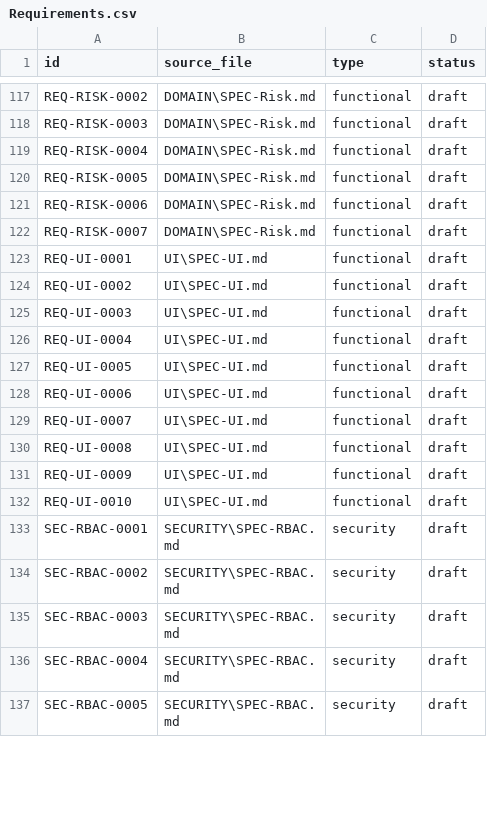
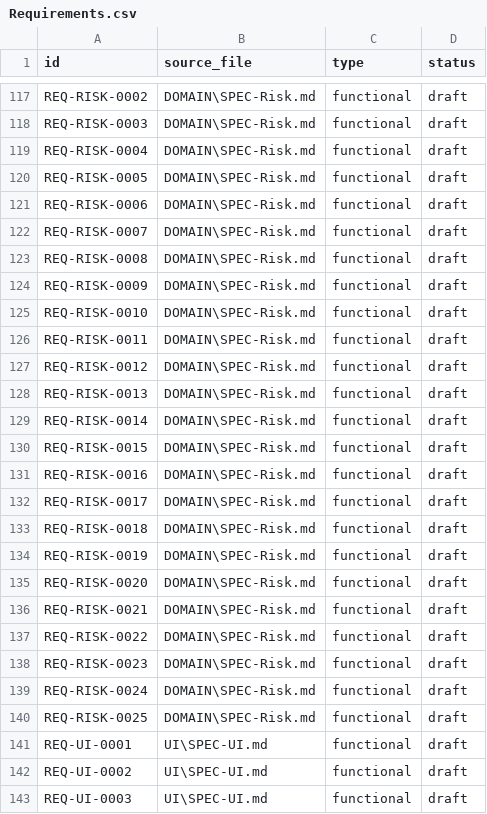
Before and after one commit to GithubLarsKomo/open-regulatory-knowledge-platform, a CSV file: TRACEABILITY/Requirements.csv, drawn as a sheet; only a part is shown, gaps mark what is left out; the shorter side is filled out with more unchanged rows.

Commit message:
Epic 006: Risk Management Domain MVP

```diff
--- a/TRACEABILITY/Requirements.csv
+++ b/TRACEABILITY/Requirements.csv
@@ -122,2 +122,20 @@ REQ-RISK-0006,DOMAIN\SPEC-Risk.md,functional,draft
 REQ-RISK-0007,DOMAIN\SPEC-Risk.md,functional,draft
+REQ-RISK-0008,DOMAIN\SPEC-Risk.md,functional,draft
+REQ-RISK-0009,DOMAIN\SPEC-Risk.md,functional,draft
+REQ-RISK-0010,DOMAIN\SPEC-Risk.md,functional,draft
+REQ-RISK-0011,DOMAIN\SPEC-Risk.md,functional,draft
+REQ-RISK-0012,DOMAIN\SPEC-Risk.md,functional,draft
+REQ-RISK-0013,DOMAIN\SPEC-Risk.md,functional,draft
+REQ-RISK-0014,DOMAIN\SPEC-Risk.md,functional,draft
+REQ-RISK-0015,DOMAIN\SPEC-Risk.md,functional,draft
+REQ-RISK-0016,DOMAIN\SPEC-Risk.md,functional,draft
+REQ-RISK-0017,DOMAIN\SPEC-Risk.md,functional,draft
+REQ-RISK-0018,DOMAIN\SPEC-Risk.md,functional,draft
+REQ-RISK-0019,DOMAIN\SPEC-Risk.md,functional,draft
+REQ-RISK-0020,DOMAIN\SPEC-Risk.md,functional,draft
+REQ-RISK-0021,DOMAIN\SPEC-Risk.md,functional,draft
+REQ-RISK-0022,DOMAIN\SPEC-Risk.md,functional,draft
+REQ-RISK-0023,DOMAIN\SPEC-Risk.md,functional,draft
+REQ-RISK-0024,DOMAIN\SPEC-Risk.md,functional,draft
+REQ-RISK-0025,DOMAIN\SPEC-Risk.md,functional,draft
 REQ-UI-0001,UI\SPEC-UI.md,functional,draft
```
Also changed, not shown: TRACEABILITY/backlog.csv, 15 other files.
